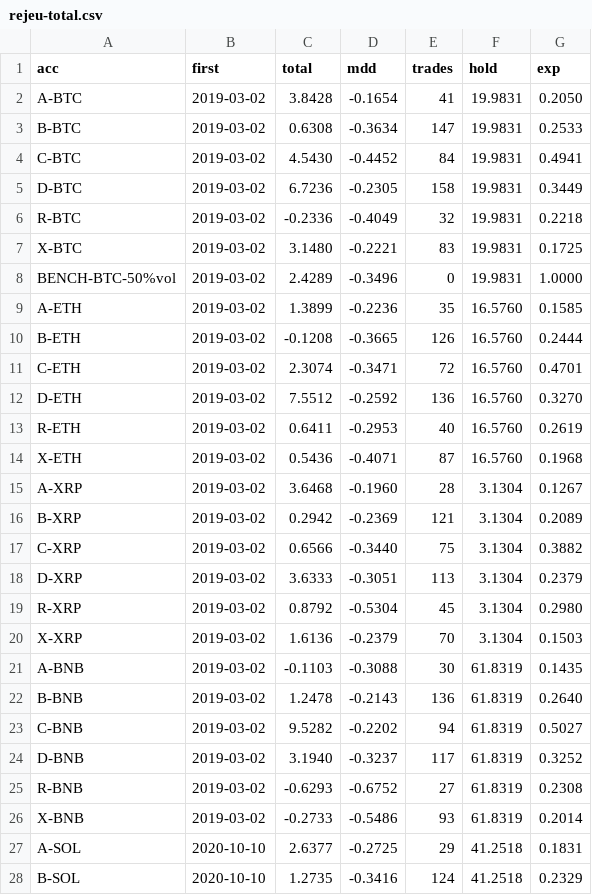
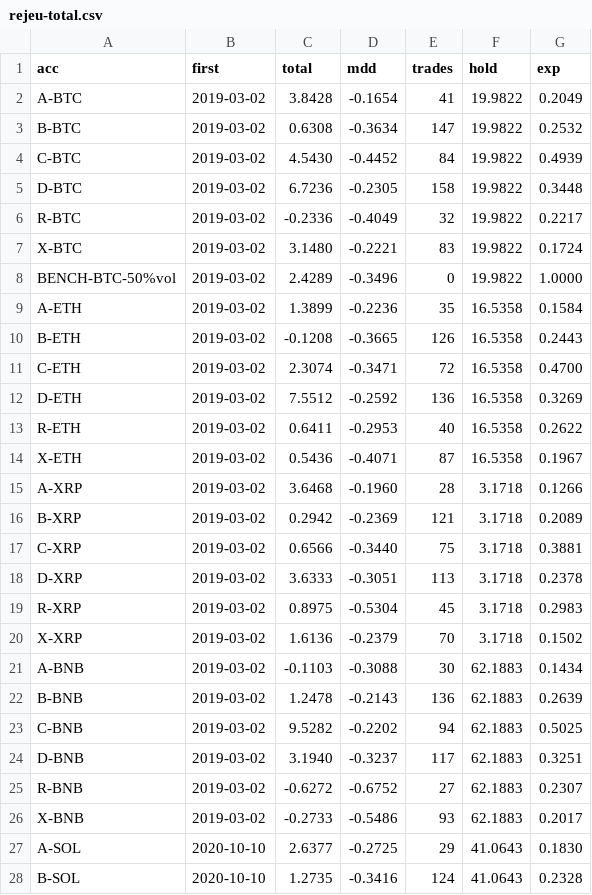
Before and after one commit to westphal03/meme-scanner, a CSV file: history/rejeu-total.csv, drawn as a sheet; only a part is shown; the diff covers the shown part only.

```diff
--- a/history/rejeu-total.csv
+++ b/history/rejeu-total.csv
@@ -1,28 +1,28 @@
 acc,first,total,mdd,trades,hold,exp
-A-BTC,2019-03-02,3.8428,-0.1654,41,19.9831,0.2050
-B-BTC,2019-03-02,0.6308,-0.3634,147,19.9831,0.2533
-C-BTC,2019-03-02,4.5430,-0.4452,84,19.9831,0.4941
-D-BTC,2019-03-02,6.7236,-0.2305,158,19.9831,0.3449
-R-BTC,2019-03-02,-0.2336,-0.4049,32,19.9831,0.2218
-X-BTC,2019-03-02,3.1480,-0.2221,83,19.9831,0.1725
-BENCH-BTC-50%vol,2019-03-02,2.4289,-0.3496,0,19.9831,1.0000
-A-ETH,2019-03-02,1.3899,-0.2236,35,16.5760,0.1585
-B-ETH,2019-03-02,-0.1208,-0.3665,126,16.5760,0.2444
-C-ETH,2019-03-02,2.3074,-0.3471,72,16.5760,0.4701
-D-ETH,2019-03-02,7.5512,-0.2592,136,16.5760,0.3270
-R-ETH,2019-03-02,0.6411,-0.2953,40,16.5760,0.2619
-X-ETH,2019-03-02,0.5436,-0.4071,87,16.5760,0.1968
-A-XRP,2019-03-02,3.6468,-0.1960,28,3.1304,0.1267
-B-XRP,2019-03-02,0.2942,-0.2369,121,3.1304,0.2089
-C-XRP,2019-03-02,0.6566,-0.3440,75,3.1304,0.3882
-D-XRP,2019-03-02,3.6333,-0.3051,113,3.1304,0.2379
-R-XRP,2019-03-02,0.8792,-0.5304,45,3.1304,0.2980
-X-XRP,2019-03-02,1.6136,-0.2379,70,3.1304,0.1503
-A-BNB,2019-03-02,-0.1103,-0.3088,30,61.8319,0.1435
-B-BNB,2019-03-02,1.2478,-0.2143,136,61.8319,0.2640
-C-BNB,2019-03-02,9.5282,-0.2202,94,61.8319,0.5027
-D-BNB,2019-03-02,3.1940,-0.3237,117,61.8319,0.3252
-R-BNB,2019-03-02,-0.6293,-0.6752,27,61.8319,0.2308
-X-BNB,2019-03-02,-0.2733,-0.5486,93,61.8319,0.2014
-A-SOL,2020-10-10,2.6377,-0.2725,29,41.2518,0.1831
-B-SOL,2020-10-10,1.2735,-0.3416,124,41.2518,0.2329
+A-BTC,2019-03-02,3.8428,-0.1654,41,19.9822,0.2049
+B-BTC,2019-03-02,0.6308,-0.3634,147,19.9822,0.2532
+C-BTC,2019-03-02,4.5430,-0.4452,84,19.9822,0.4939
+D-BTC,2019-03-02,6.7236,-0.2305,158,19.9822,0.3448
+R-BTC,2019-03-02,-0.2336,-0.4049,32,19.9822,0.2217
+X-BTC,2019-03-02,3.1480,-0.2221,83,19.9822,0.1724
+BENCH-BTC-50%vol,2019-03-02,2.4289,-0.3496,0,19.9822,1.0000
+A-ETH,2019-03-02,1.3899,-0.2236,35,16.5358,0.1584
+B-ETH,2019-03-02,-0.1208,-0.3665,126,16.5358,0.2443
+C-ETH,2019-03-02,2.3074,-0.3471,72,16.5358,0.4700
+D-ETH,2019-03-02,7.5512,-0.2592,136,16.5358,0.3269
+R-ETH,2019-03-02,0.6411,-0.2953,40,16.5358,0.2622
+X-ETH,2019-03-02,0.5436,-0.4071,87,16.5358,0.1967
+A-XRP,2019-03-02,3.6468,-0.1960,28,3.1718,0.1266
+B-XRP,2019-03-02,0.2942,-0.2369,121,3.1718,0.2089
+C-XRP,2019-03-02,0.6566,-0.3440,75,3.1718,0.3881
+D-XRP,2019-03-02,3.6333,-0.3051,113,3.1718,0.2378
+R-XRP,2019-03-02,0.8975,-0.5304,45,3.1718,0.2983
+X-XRP,2019-03-02,1.6136,-0.2379,70,3.1718,0.1502
+A-BNB,2019-03-02,-0.1103,-0.3088,30,62.1883,0.1434
+B-BNB,2019-03-02,1.2478,-0.2143,136,62.1883,0.2639
+C-BNB,2019-03-02,9.5282,-0.2202,94,62.1883,0.5025
+D-BNB,2019-03-02,3.1940,-0.3237,117,62.1883,0.3251
+R-BNB,2019-03-02,-0.6272,-0.6752,27,62.1883,0.2307
+X-BNB,2019-03-02,-0.2733,-0.5486,93,62.1883,0.2017
+A-SOL,2020-10-10,2.6377,-0.2725,29,41.0643,0.1830
+B-SOL,2020-10-10,1.2735,-0.3416,124,41.0643,0.2328
```
Also changed, not shown: 9 edited cells elsewhere in this file, history/arene-comptes.csv, 14 other files.
